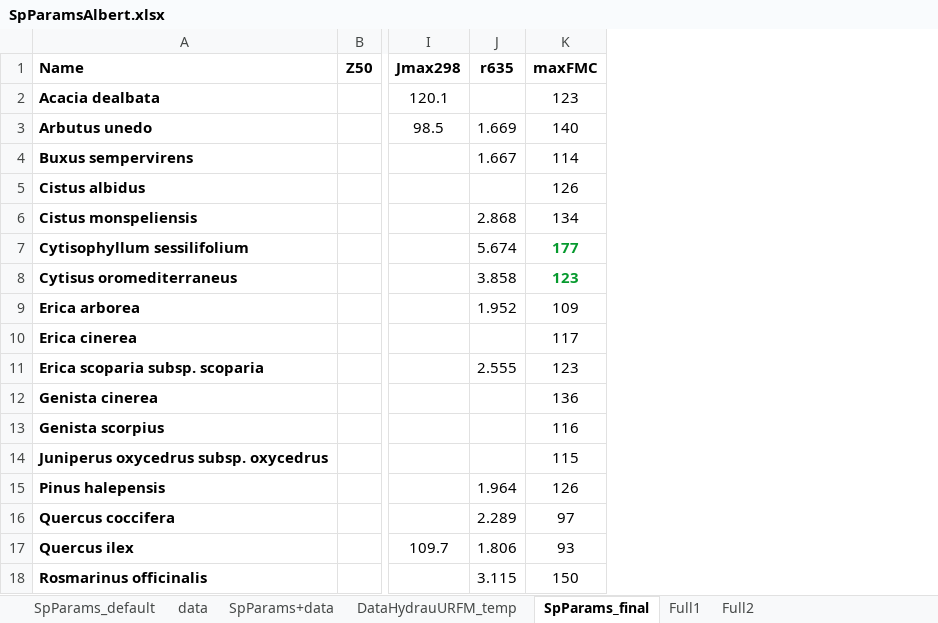
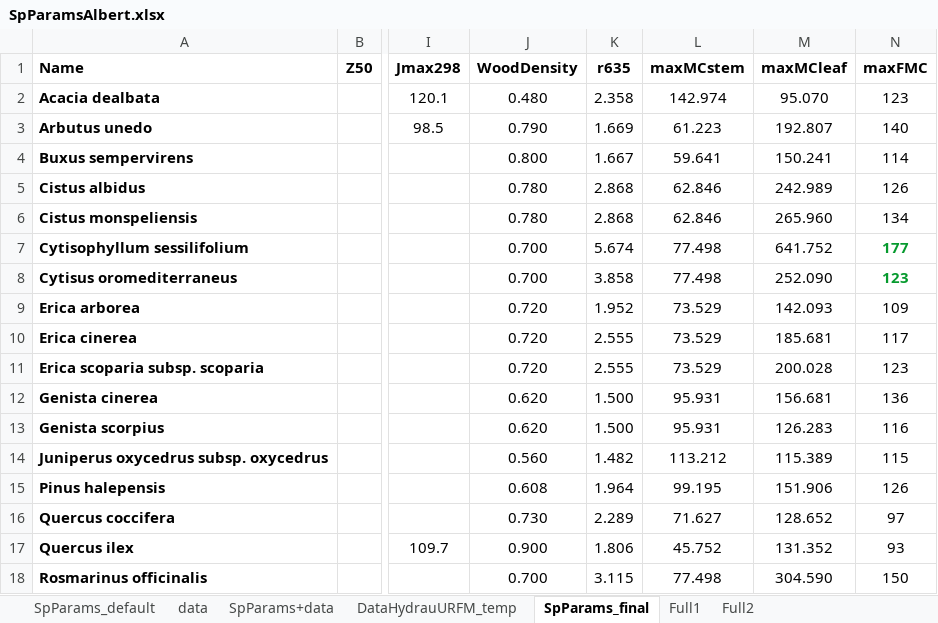
Before and after one commit to emf-creaf/LFMC_FR_CAT, an Excel workbook: data/inputs/SpParamsAlbert.xlsx, sheet SpParams_final, drawn as a sheet; only a part is shown, gaps mark what is left out; values as stored, in another font and other column widths than the file's, no borders; charts and pictures not drawn; addresses are those after the commit; the diff names each change by its address in the sheet, - before the commit and + after, or states it on an @@ line.

```diff
--- a/data/inputs/SpParamsAlbert.xlsx (sheet SpParams_final)
+++ b/data/inputs/SpParamsAlbert.xlsx (sheet SpParams_final)
+column J (WoodDensity), rows 2-18: 0.480 | 0.790 | 0.800 | 0.780 | 0.780 | 0.700 | 0.700 | 0.720 | 0.720 | 0.720 | 0.620 | 0.620 | 0.560 | 0.608 | 0.730 | 0.900 | 0.700
+column L (maxMCstem), rows 2-18: 142.974 | 61.223 | 59.641 | 62.846 | 62.846 | 77.498 | 77.498 | 73.529 | 73.529 | 73.529 | 95.931 | 95.931 | 113.212 | 99.195 | 71.627 | 45.752 | 77.498
+column M (maxMCleaf), rows 2-18: 95.070 | 192.807 | 150.241 | 242.989 | 265.960 | 641.752 | 252.090 | 142.093 | 185.681 | 200.028 | 156.681 | 126.283 | 115.389 | 151.906 | 128.652 | 131.352 | 304.590
-K2 (r635): (empty)
+K2 (r635): 2.358
-K5 (r635): (empty)
+K5 (r635): 2.868
-K10 (r635): (empty)
+K10 (r635): 2.555
-K12:K13 (r635): (empty)
+K12:K13 (r635): 1.500
-K14 (r635): (empty)
+K14 (r635): 1.482
```
Also changed, not shown: formulas that keep their value, charts or pictures, 9 other files.
